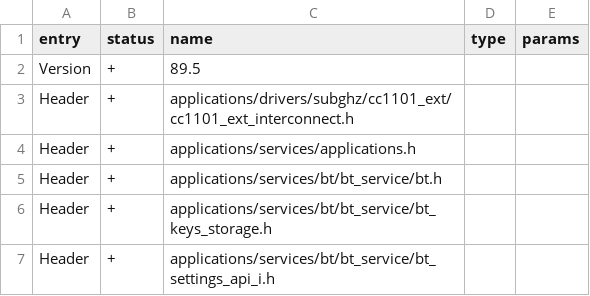
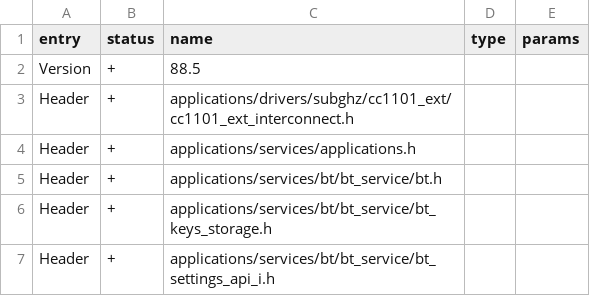
Before and after one commit to sarollahi/NOX, a CSV file: targets/f55/api_symbols.csv, drawn as a sheet; only a part is shown.

Commit message:
fix(f55): pin SDK API major to 88, stop rubber-stamping fbt's major bump
The f55 target shipped `Version,+,89.5` in its api_symbols.csv while f7 is on
88.4 and f18 on 88.2. The loader compares API majors only (the minor check in
application_manifest.c is commented out), so every external app on the SD card
-- all of which are built against API 88 by the app catalog, the Unleashed app
pack, or ufbt -- trips loader.c's mismatch dialog:

    App Too Old
    APP:88 < FW:89
    This app might not work
    Continue anyways?

The bump was never warranted. Diffing all 7349 entries, f55's API is a strict
superset of f7's: 0 symbols removed, 0 demoted from active to deprecated, 5 new
(furi_hal_resources_165_*, subghz_device_cc1101_ext_ep, cc1101_ext header) and
26 re-activated infrared_* entries. Additive-only changes are a MINOR bump, so
the correct version is 88.5.

It came in through the bootstrap: adding a target with its own furi_hal_resources.h
shrinks the tracked symbol set transiently, fbt sees active entries leave and picks
VersionBump.MAJOR (scripts/fbt/sdk/cache.py), and finalize_api() accepted whatever
it proposed via `s/^Version,v,/Version,+,/`.

- targets/f55/api_symbols.csv: 89.5 -> 88.5
- bootstrap_nox.sh: after accepting the pending marks, pin f55's API major to
  f7's (minor stays free), so a transient major bump can never ship again
- README_NOX.md: document why the major must not move

Rebuild and flash for this to take effect:
  ./fbt TARGET_HW=55 COMPACT=1 DEBUG=0 updater_package

```diff
--- a/targets/f55/api_symbols.csv
+++ b/targets/f55/api_symbols.csv
@@ -1,3 +1,3 @@
 entry,status,name,type,params
-Version,+,89.5,,
+Version,+,88.5,,
 Header,+,applications/drivers/subghz/cc1101_ext/cc1101_ext_interconnect.h,,
```
Also changed, not shown: 2 other files.
